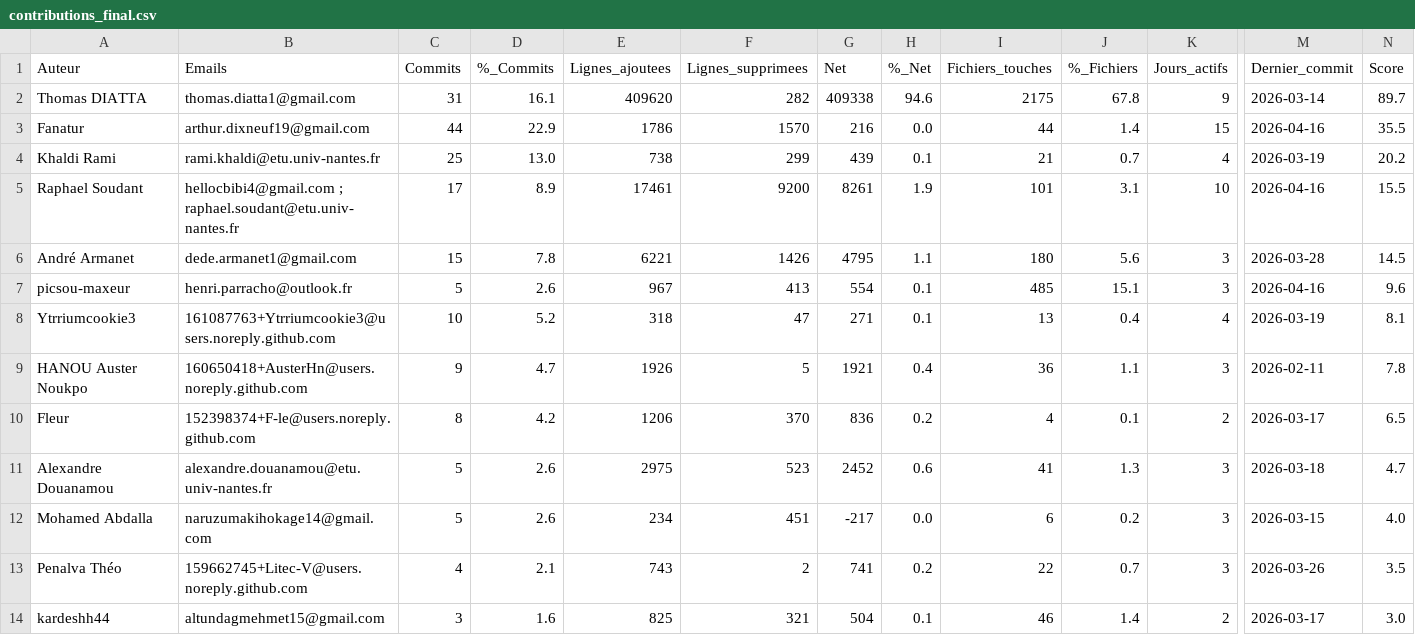
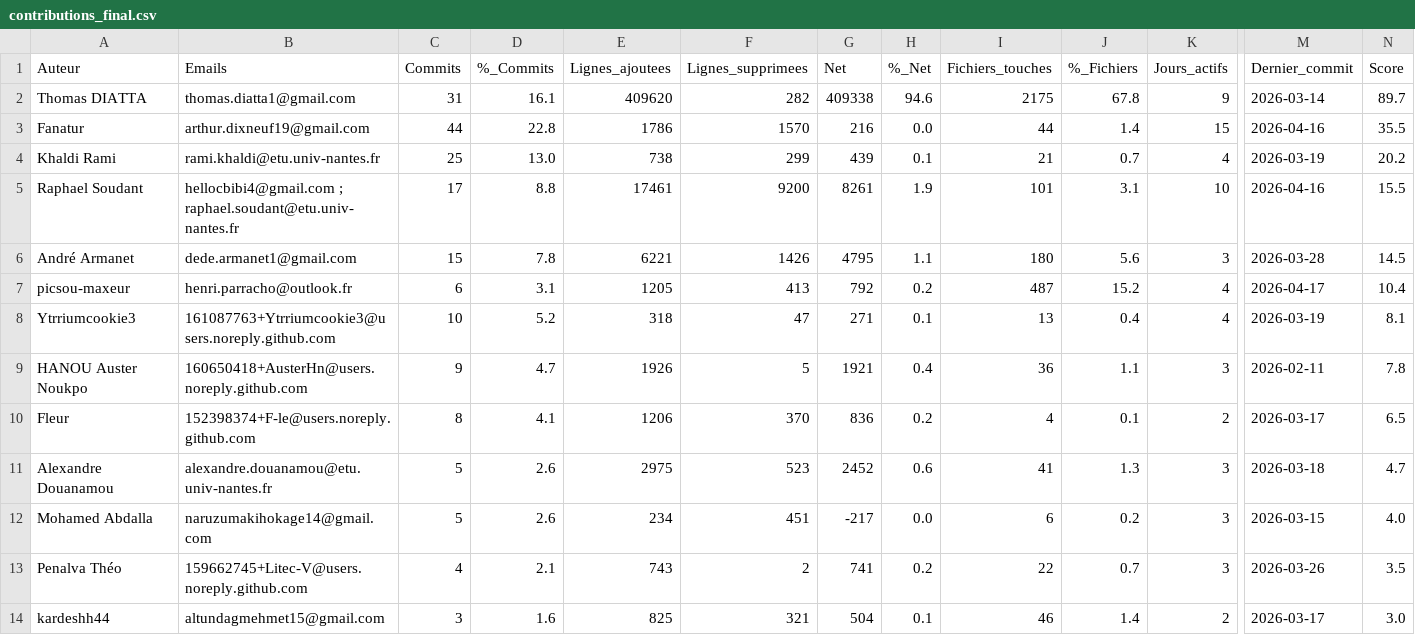
Before and after one commit to hellocbibi4-ship-it/TinyFarm-485K, a CSV file: contributions_final.csv, drawn as a sheet; only a part is shown, gaps mark what is left out; the diff names each change by its address in the sheet, - before the commit and + after, or states it on an @@ line.

Commit message:
rapport de contributions executable

```diff
--- a/contributions_final.csv
+++ b/contributions_final.csv
-D3 (%_Commits): 22.9
+D3 (%_Commits): 22.8
-D5 (%_Commits): 8.9
+D5 (%_Commits): 8.8
-C7 (Commits): 5
+C7 (Commits): 6
-D7 (%_Commits): 2.6
+D7 (%_Commits): 3.1
-E7 (Lignes_ajoutees): 967
+E7 (Lignes_ajoutees): 1205
-G7 (Net): 554
+G7 (Net): 792
-H7 (%_Net): 0.1
+H7 (%_Net): 0.2
-I7 (Fichiers_touches): 485
+I7 (Fichiers_touches): 487
-J7 (%_Fichiers): 15.1
+J7 (%_Fichiers): 15.2
-K7 (Jours_actifs): 3
+K7 (Jours_actifs): 4
-M7 (Dernier_commit): 2026-04-16
+M7 (Dernier_commit): 2026-04-17
-N7 (Score): 9.6
+N7 (Score): 10.4
-D10 (%_Commits): 4.2
+D10 (%_Commits): 4.1
```
